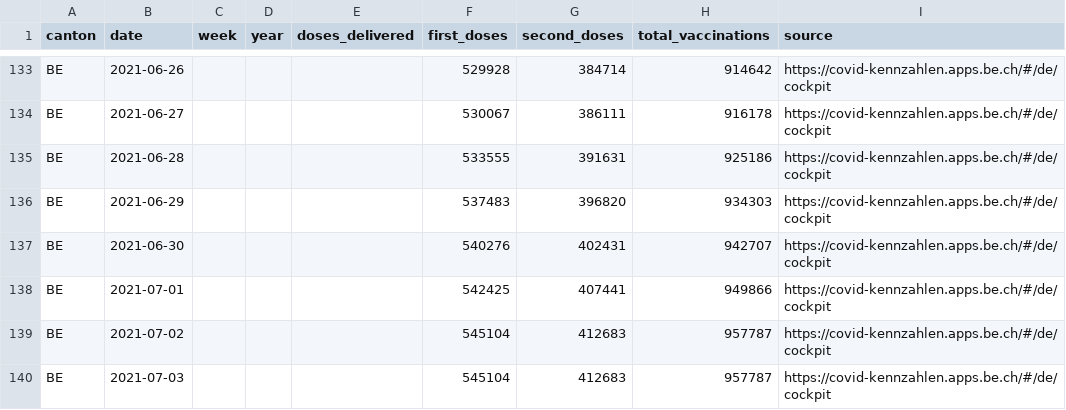
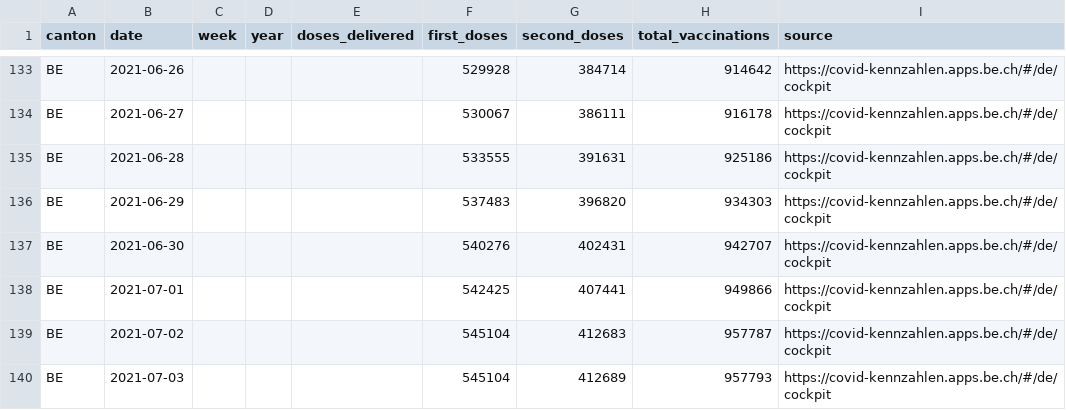
Before and after one commit to maekke/vaccination_data, a CSV file: vaccination_data_be.csv, drawn as a sheet; only a part is shown, gaps mark what is left out.

```diff
--- a/vaccination_data_be.csv
+++ b/vaccination_data_be.csv
@@ -139,2 +139,2 @@ BE,2021-07-01,,,,542425,407441,949866,https://covid-kennzahlen.apps.be.ch/#/de/c
 BE,2021-07-02,,,,545104,412683,957787,https://covid-kennzahlen.apps.be.ch/#/de/cockpit
-BE,2021-07-03,,,,545104,412683,957787,https://covid-kennzahlen.apps.be.ch/#/de/cockpit
+BE,2021-07-03,,,,545104,412689,957793,https://covid-kennzahlen.apps.be.ch/#/de/cockpit
```
Also changed, not shown: vaccination_data_total.csv, vaccination_data_vd.csv.
